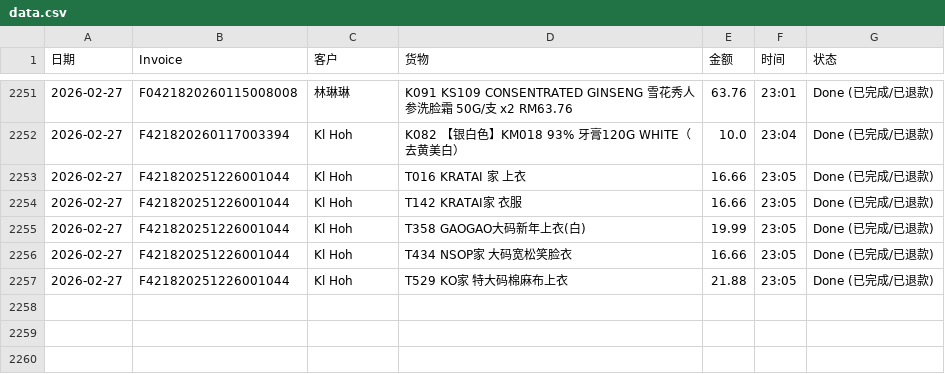
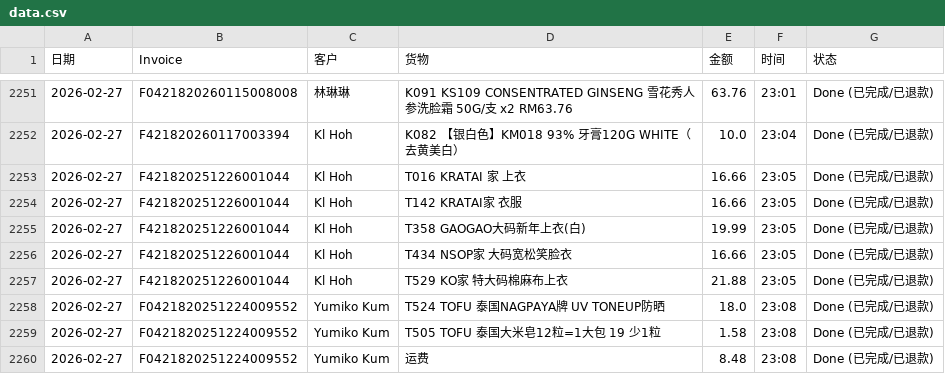
Before and after one commit to dionwong992/my-refund-app, a CSV file: data.csv, drawn as a sheet; only a part is shown, gaps mark what is left out; the diff names each change by its address in the sheet, - before the commit and + after, or states it on an @@ line.

Commit message:
Update F0421820251224009552 by XiuXiu System

```diff
--- a/data.csv
+++ b/data.csv
+row 2258: 2026-02-27 | F0421820251224009552 | Yumiko Kum | T524 TOFU 泰国NAGPAYA牌 UV TONEUP防晒 | 18.0 | 23:08 | Done (已完成/已退款)
+row 2259: 2026-02-27 | F0421820251224009552 | Yumiko Kum | T505 TOFU 泰国大米皂12粒=1大包 19 少1粒 | 1.58 | 23:08 | Done (已完成/已退款)
+row 2260: 2026-02-27 | F0421820251224009552 | Yumiko Kum | 运费 | 8.48 | 23:08 | Done (已完成/已退款)
```
